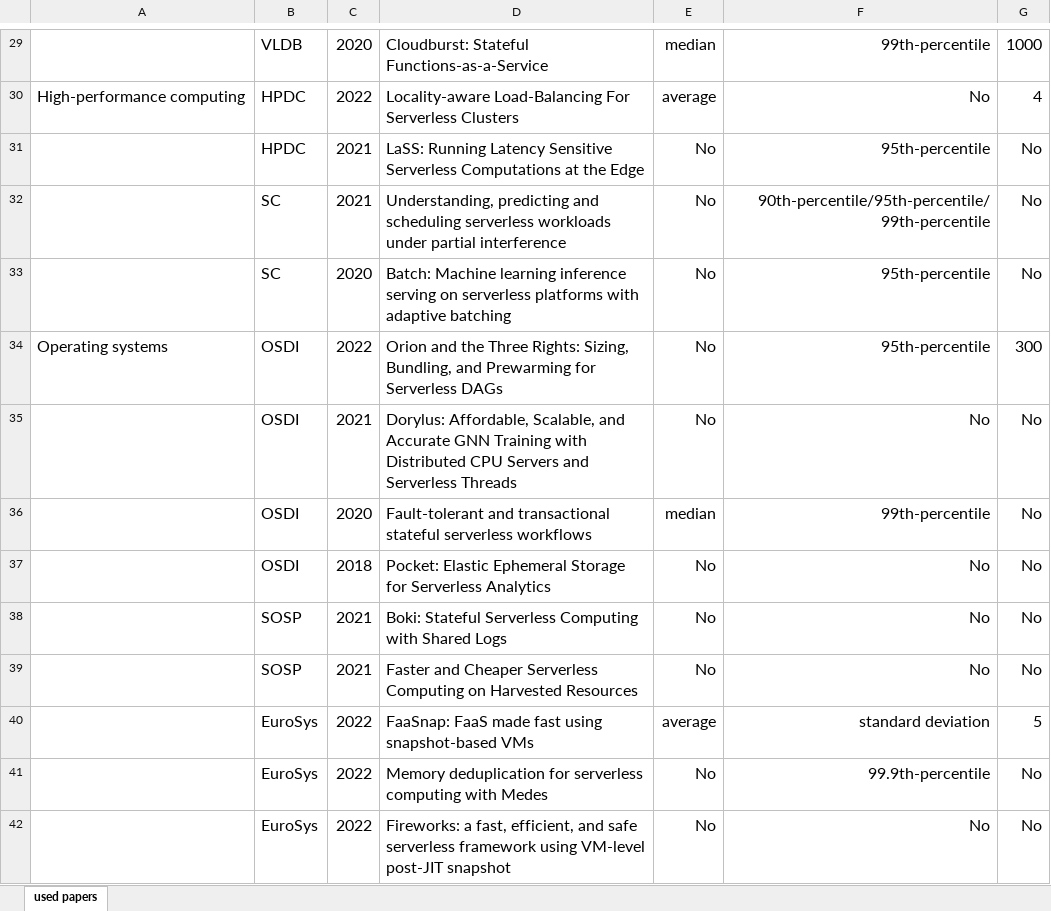
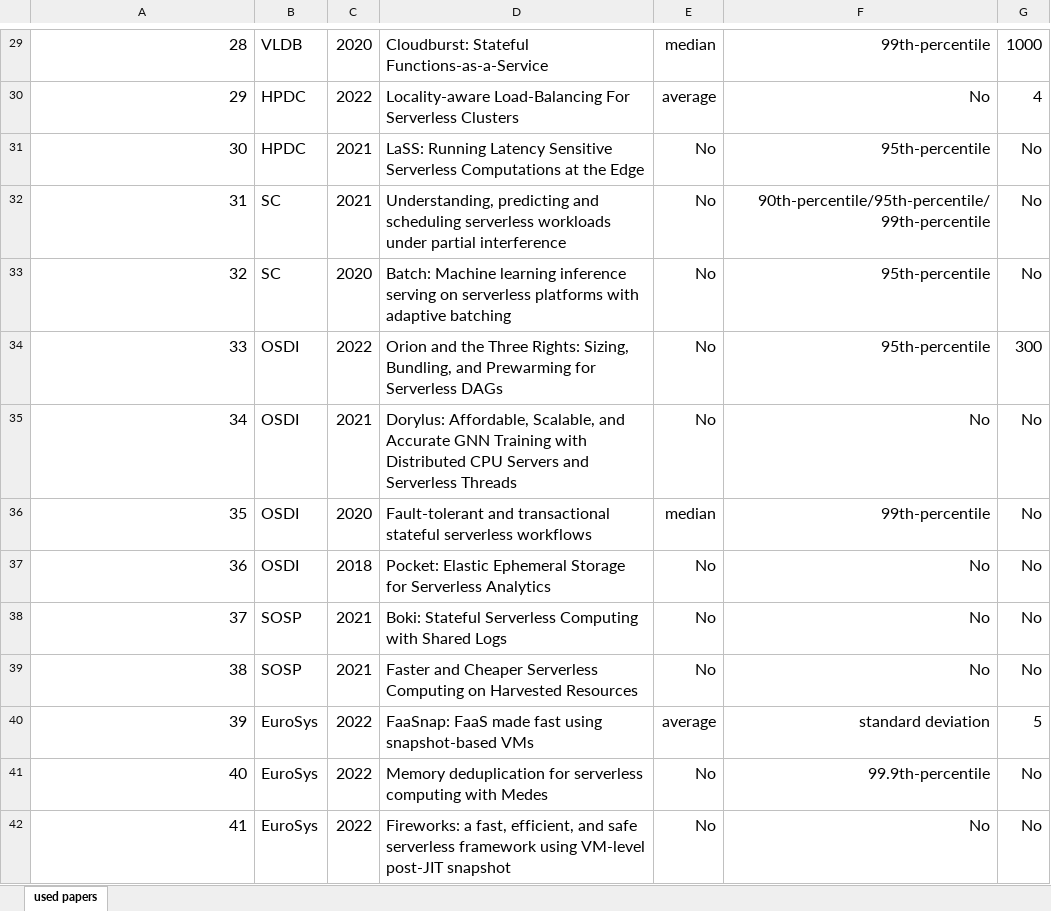
Before and after one commit to FSE2023/Serverless_Variance, an Excel workbook: CSRankings research papers.xlsx, sheet used papers, drawn as a sheet; only a part is shown, gaps mark what is left out; values as stored, in another font and other column widths than the file's, no borders; the diff covers the shown part only; the diff names each change by its address in the sheet, - before the commit and + after, or states it on an @@ line.

```diff
--- a/CSRankings research papers.xlsx (sheet used papers)
+++ b/CSRankings research papers.xlsx (sheet used papers)
-A29: (empty)
+A29: 28
-A30: High-performance computing
+A30: 29
-A31: (empty)
+A31: 30
-A32: (empty)
+A32: 31
-A33: (empty)
+A33: 32
-A34: Operating systems
+A34: 33
-A35: (empty)
+A35: 34
-A36: (empty)
+A36: 35
-A37: (empty)
+A37: 36
-A38: (empty)
+A38: 37
-A39: (empty)
+A39: 38
-A40: (empty)
+A40: 39
-A41: (empty)
+A41: 40
-A42: (empty)
+A42: 41
```
Also changed, not shown: 46 edited cells elsewhere in this sheet.
